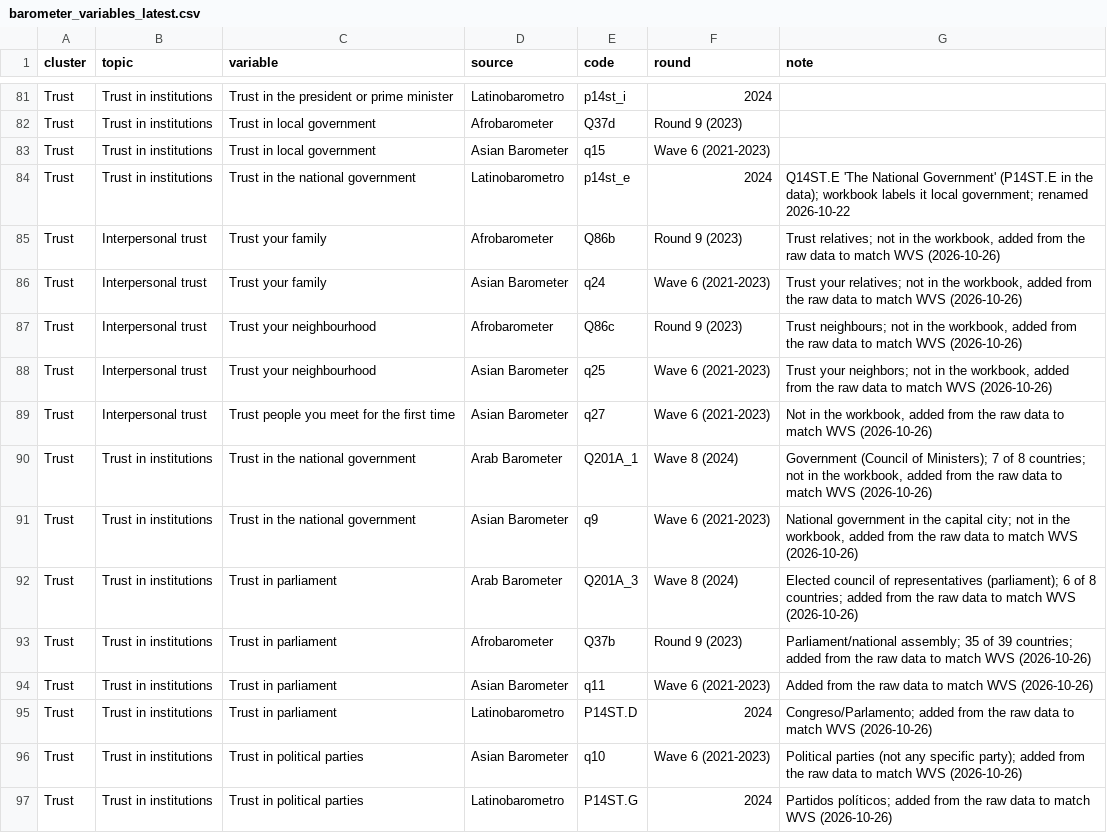
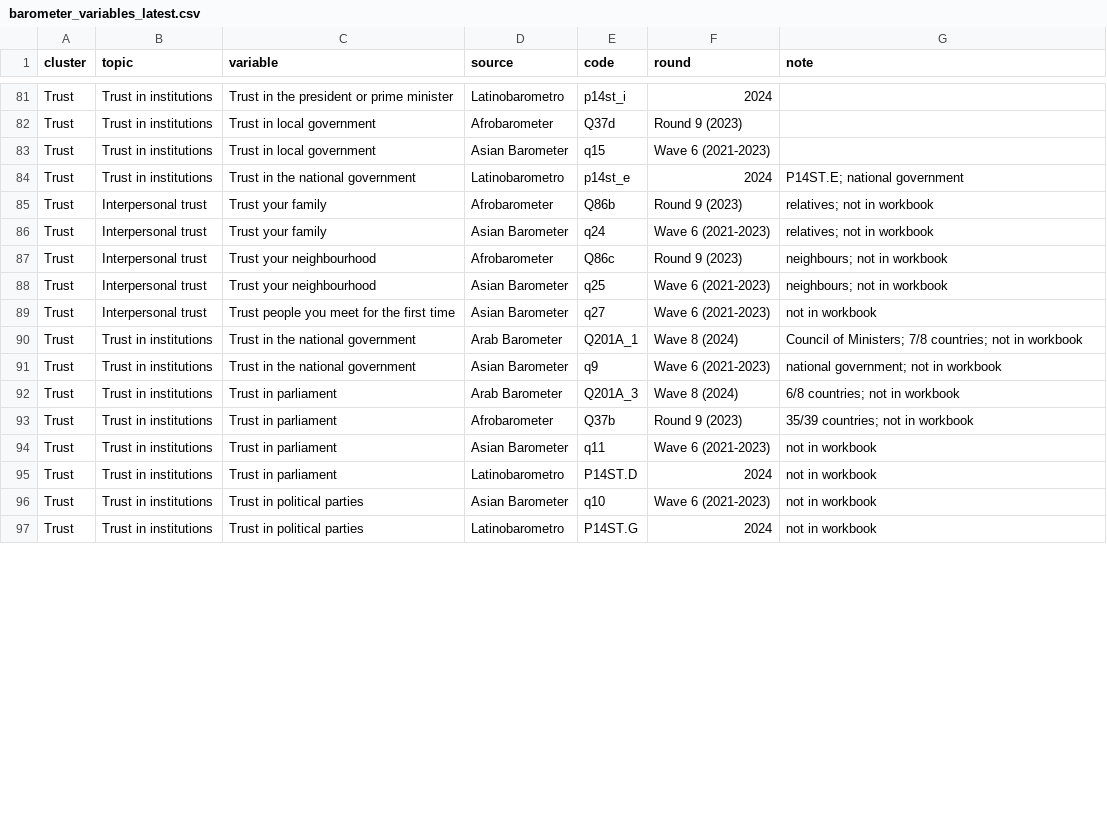
Before and after one commit to pecoranera2/social-norms-global-data-monitoring, a CSV file: inputs/barometer_variables_latest.csv, drawn as a sheet; only a part is shown, gaps mark what is left out; the diff covers the shown part only.

Commit message:
Shorter comments and notes

```diff
--- a/inputs/barometer_variables_latest.csv
+++ b/inputs/barometer_variables_latest.csv
@@ -83,15 +83,15 @@ Trust,Trust in institutions,Trust in local government,Afrobarometer,Q37d,Round 9
 Trust,Trust in institutions,Trust in local government,Asian Barometer,q15,Wave 6 (2021-2023),
-Trust,Trust in institutions,Trust in the national government,Latinobarometro,p14st_e,2024,"Q14ST.E 'The National Government' (P14ST.E in the data); workbook labels it local government; renamed 2026-10-22"
-Trust,Interpersonal trust,Trust your family,Afrobarometer,Q86b,Round 9 (2023),"Trust relatives; not in the workbook, added from the raw data to match WVS (2026-10-26)"
-Trust,Interpersonal trust,Trust your family,Asian Barometer,q24,Wave 6 (2021-2023),"Trust your relatives; not in the workbook, added from the raw data to match WVS (2026-10-26)"
-Trust,Interpersonal trust,Trust your neighbourhood,Afrobarometer,Q86c,Round 9 (2023),"Trust neighbours; not in the workbook, added from the raw data to match WVS (2026-10-26)"
-Trust,Interpersonal trust,Trust your neighbourhood,Asian Barometer,q25,Wave 6 (2021-2023),"Trust your neighbors; not in the workbook, added from the raw data to match WVS (2026-10-26)"
-Trust,Interpersonal trust,Trust people you meet for the first time,Asian Barometer,q27,Wave 6 (2021-2023),"Not in the workbook, added from the raw data to match WVS (2026-10-26)"
-Trust,Trust in institutions,Trust in the national government,Arab Barometer,Q201A_1,Wave 8 (2024),"Government (Council of Ministers); 7 of 8 countries; not in the workbook, added from the raw data to match WVS (2026-10-26)"
-Trust,Trust in institutions,Trust in the national government,Asian Barometer,q9,Wave 6 (2021-2023),"National government in the capital city; not in the workbook, added from the raw data to match WVS (2026-10-26)"
-Trust,Trust in institutions,Trust in parliament,Arab Barometer,Q201A_3,Wave 8 (2024),"Elected council of representatives (parliament); 6 of 8 countries; added from the raw data to match WVS (2026-10-26)"
-Trust,Trust in institutions,Trust in parliament,Afrobarometer,Q37b,Round 9 (2023),"Parliament/national assembly; 35 of 39 countries; added from the raw data to match WVS (2026-10-26)"
-Trust,Trust in institutions,Trust in parliament,Asian Barometer,q11,Wave 6 (2021-2023),"Added from the raw data to match WVS (2026-10-26)"
-Trust,Trust in institutions,Trust in parliament,Latinobarometro,P14ST.D,2024,"Congreso/Parlamento; added from the raw data to match WVS (2026-10-26)"
-Trust,Trust in institutions,Trust in political parties,Asian Barometer,q10,Wave 6 (2021-2023),"Political parties (not any specific party); added from the raw data to match WVS (2026-10-26)"
-Trust,Trust in institutions,Trust in political parties,Latinobarometro,P14ST.G,2024,"Partidos políticos; added from the raw data to match WVS (2026-10-26)"
+Trust,Trust in institutions,Trust in the national government,Latinobarometro,p14st_e,2024,P14ST.E; national government
+Trust,Interpersonal trust,Trust your family,Afrobarometer,Q86b,Round 9 (2023),relatives; not in workbook
+Trust,Interpersonal trust,Trust your family,Asian Barometer,q24,Wave 6 (2021-2023),relatives; not in workbook
+Trust,Interpersonal trust,Trust your neighbourhood,Afrobarometer,Q86c,Round 9 (2023),neighbours; not in workbook
+Trust,Interpersonal trust,Trust your neighbourhood,Asian Barometer,q25,Wave 6 (2021-2023),neighbours; not in workbook
+Trust,Interpersonal trust,Trust people you meet for the first time,Asian Barometer,q27,Wave 6 (2021-2023),not in workbook
+Trust,Trust in institutions,Trust in the national government,Arab Barometer,Q201A_1,Wave 8 (2024),Council of Ministers; 7/8 countries; not in workbook
+Trust,Trust in institutions,Trust in the national government,Asian Barometer,q9,Wave 6 (2021-2023),national government; not in workbook
+Trust,Trust in institutions,Trust in parliament,Arab Barometer,Q201A_3,Wave 8 (2024),6/8 countries; not in workbook
+Trust,Trust in institutions,Trust in parliament,Afrobarometer,Q37b,Round 9 (2023),35/39 countries; not in workbook
+Trust,Trust in institutions,Trust in parliament,Asian Barometer,q11,Wave 6 (2021-2023),not in workbook
+Trust,Trust in institutions,Trust in parliament,Latinobarometro,P14ST.D,2024,not in workbook
+Trust,Trust in institutions,Trust in political parties,Asian Barometer,q10,Wave 6 (2021-2023),not in workbook
+Trust,Trust in institutions,Trust in political parties,Latinobarometro,P14ST.G,2024,not in workbook
```
Also changed, not shown: 39 edited cells elsewhere in this file, data/wvs_wave7_variables.csv, 2 other files.
